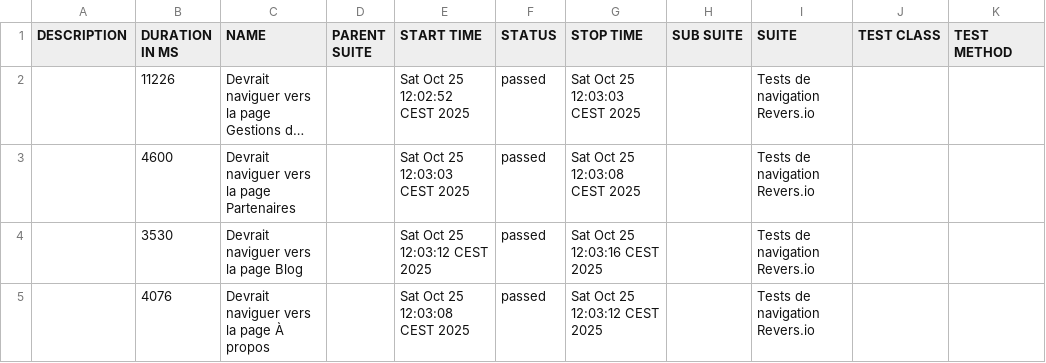
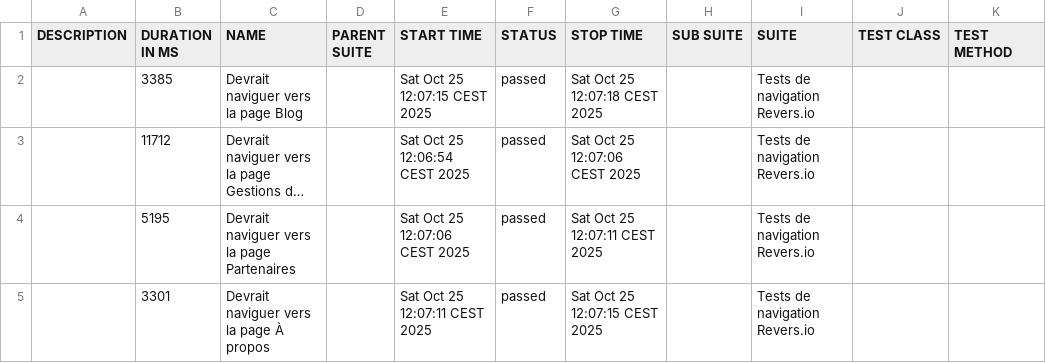
Before and after one commit to hakantetik44/reversio-cypress-automation, a CSV file: allure-report/data/suites.csv, drawn as a sheet; long unchanged cells end in …; removed rows and columns are numbered as before the commit, all else as after; the diff names each change by its address in the sheet, - before the commit and + after, or states it on an @@ line.

```diff
--- a/allure-report/data/suites.csv
+++ b/allure-report/data/suites.csv
+row 2:  | 3385 | Devrait naviguer vers la page Blog |  | Sat Oct 25 12:07:15 CEST 2025 | passed | Sat Oct 25 12:07:18 CEST 2025 |  | Tests de navigation Revers.io
-B3 (DURATION IN MS): 11226
+B3 (DURATION IN MS): 11712
-E3 (START TIME): Sat Oct 25 12:02:52 CEST 2025
+E3 (START TIME): Sat Oct 25 12:06:54 CEST 2025
-G3 (STOP TIME): Sat Oct 25 12:03:03 CEST 2025
+G3 (STOP TIME): Sat Oct 25 12:07:06 CEST 2025
-B4 (DURATION IN MS): 4600
+B4 (DURATION IN MS): 5195
-E4 (START TIME): Sat Oct 25 12:03:03 CEST 2025
+E4 (START TIME): Sat Oct 25 12:07:06 CEST 2025
-G4 (STOP TIME): Sat Oct 25 12:03:08 CEST 2025
+G4 (STOP TIME): Sat Oct 25 12:07:11 CEST 2025
-row 4:  | 3530 | Devrait naviguer vers la page Blog |  | Sat Oct 25 12:03:12 CEST 2025 | passed | Sat Oct 25 12:03:16 CEST 2025 |  | Tests de navigation Revers.io
-B5 (DURATION IN MS): 4076
+B5 (DURATION IN MS): 3301
-E5 (START TIME): Sat Oct 25 12:03:08 CEST 2025
+E5 (START TIME): Sat Oct 25 12:07:11 CEST 2025
-G5 (STOP TIME): Sat Oct 25 12:03:12 CEST 2025
+G5 (STOP TIME): Sat Oct 25 12:07:15 CEST 2025
```
Also changed, not shown: 28 other files.
